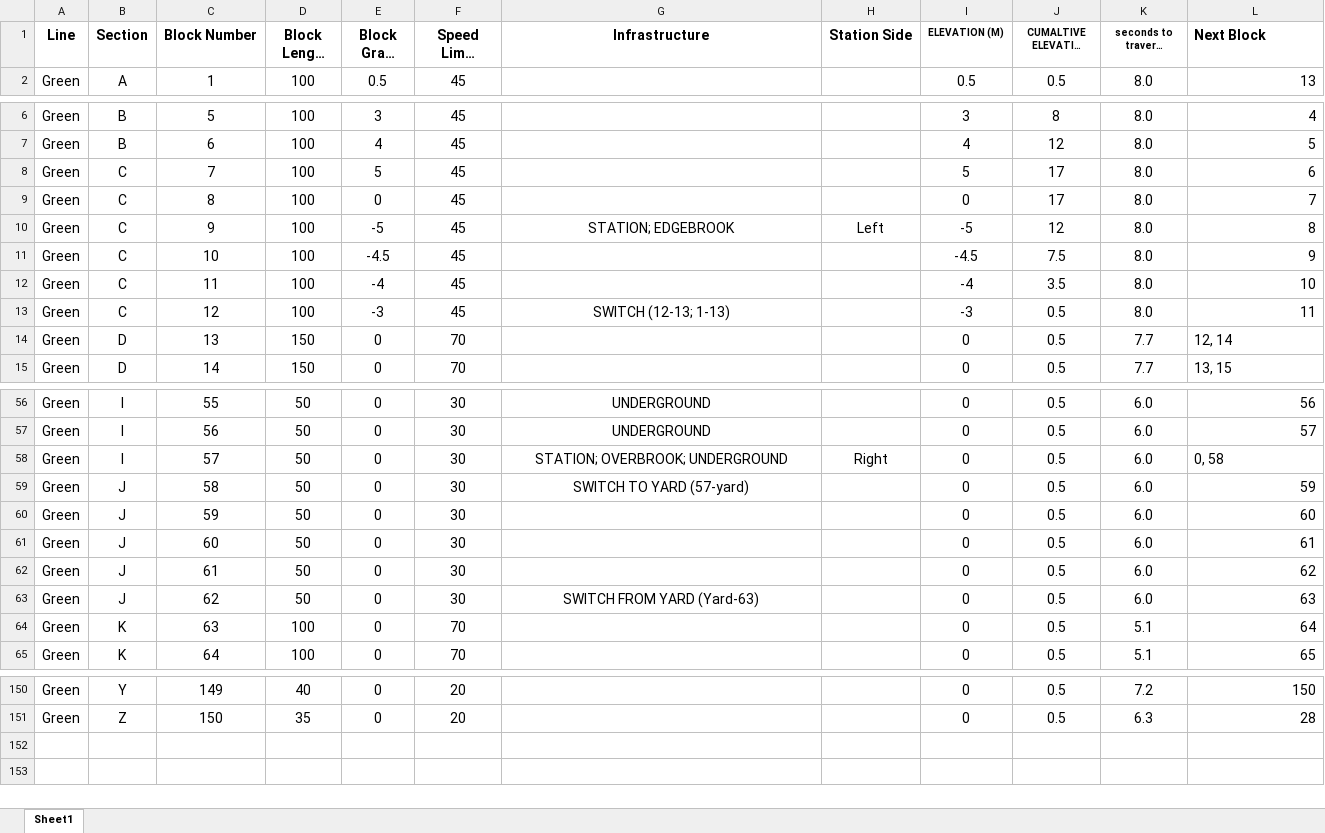
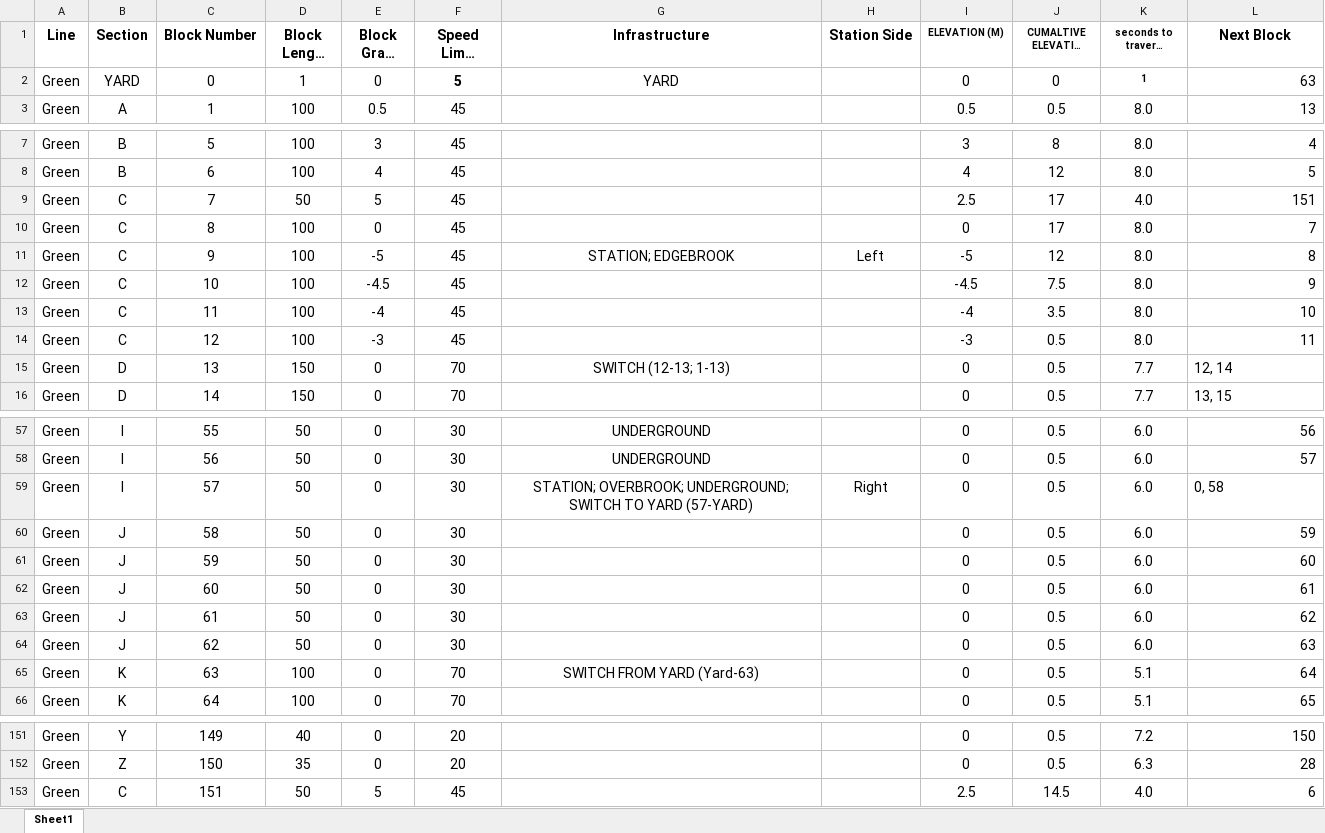
Before and after one commit to karthik-0413/ECE1140_TermProject, an Excel workbook: CTC_Office/Green_Line_Layout.xlsx, sheet Sheet1, drawn as a sheet; only a part is shown, gaps mark what is left out; long unchanged cells end in …; values as stored, in another font and other column widths than the file's, no borders; addresses are those after the commit; the diff covers the shown part only; the diff names each change by its address in the sheet, - before the commit and + after, or states it on an @@ line.

```diff
--- a/CTC_Office/Green_Line_Layout.xlsx (sheet Sheet1)
+++ b/CTC_Office/Green_Line_Layout.xlsx (sheet Sheet1)
-L1 alignment: left
+L1 alignment: center
+row 2: Green | YARD | 0 | 1 | 0 | 5 | YARD |  | 0 | 0 | 1 | 63
-D9 (Block Length (m)): 100
+D9 (Block Length (m)): 50
-I9 (ELEVATION (M)): 5
+I9 (ELEVATION (M)): 2.5
-K9 (seconds to traverse block): 8.0
+K9 (seconds to traverse block): 4.0
-L9 (Next Block): 6
+L9 (Next Block): 151
-G14 (Infrastructure): SWITCH (12-13; 1-13)
+G14 (Infrastructure): (empty)
-G15 (Infrastructure): (empty)
+G15 (Infrastructure): SWITCH (12-13; 1-13)
-G59 (Infrastructure): STATION; OVERBROOK; UNDERGROUND
+G59 (Infrastructure): STATION; OVERBROOK; UNDERGROUND; SWITCH TO YARD (57-YARD)
-G60 (Infrastructure): SWITCH TO YARD (57-yard)
+G60 (Infrastructure): (empty)
-G64 (Infrastructure): SWITCH FROM YARD (Yard-63)
+G64 (Infrastructure): (empty)
-G65 (Infrastructure): (empty)
+G65 (Infrastructure): SWITCH FROM YARD (Yard-63)
+row 153: Green | C | 151 | 50 | 5 | 45 |  |  | 2.5 | 14.5 | 4.0 | 6
```
Also changed, not shown: 3 edited cells elsewhere in this sheet, formulas that keep their value, 24 other files.
